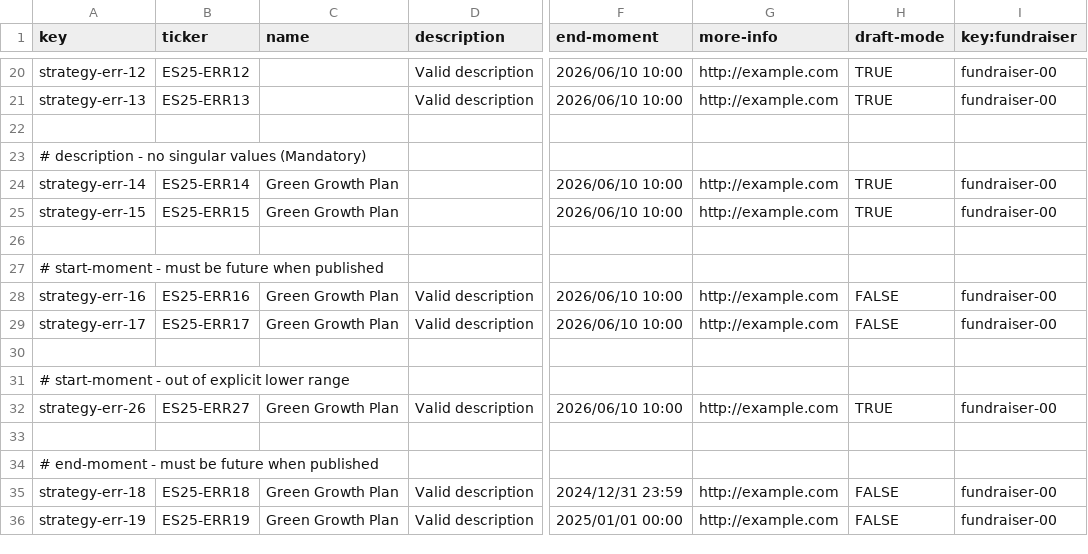
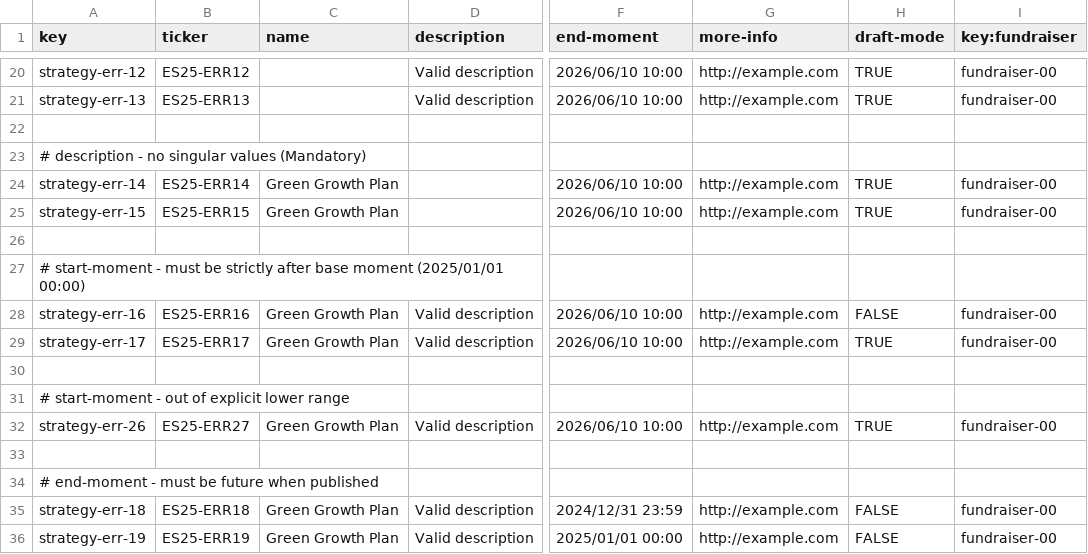
Before and after one commit to DP2-G021/Acme-Starters-C, a CSV file: src/main/resources/WEB-INF/data/errata/batch-01/strategy.csv, drawn as a sheet; only a part is shown, gaps mark what is left out; the diff names each change by its address in the sheet, - before the commit and + after, or states it on an @@ line.

Commit message:
fix(strategy): enforce start moment after base date

```diff
--- a/src/main/resources/WEB-INF/data/errata/batch-01/strategy.csv
+++ b/src/main/resources/WEB-INF/data/errata/batch-01/strategy.csv
-A27 (key): …must be future when published
+A27 (key): …must be strictly after base moment (2025/01/01 00:00)
-H29 (draft-mode): FALSE
+H29 (draft-mode): TRUE
```
Also changed, not shown: src/main/resources/WEB-INF/data/sample/batch-01/strategy.csv, 5 other files.
